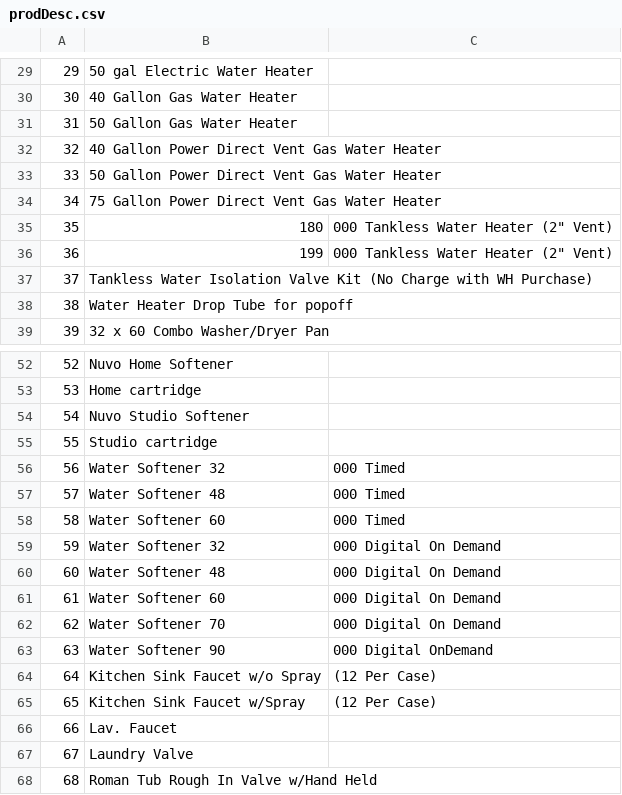
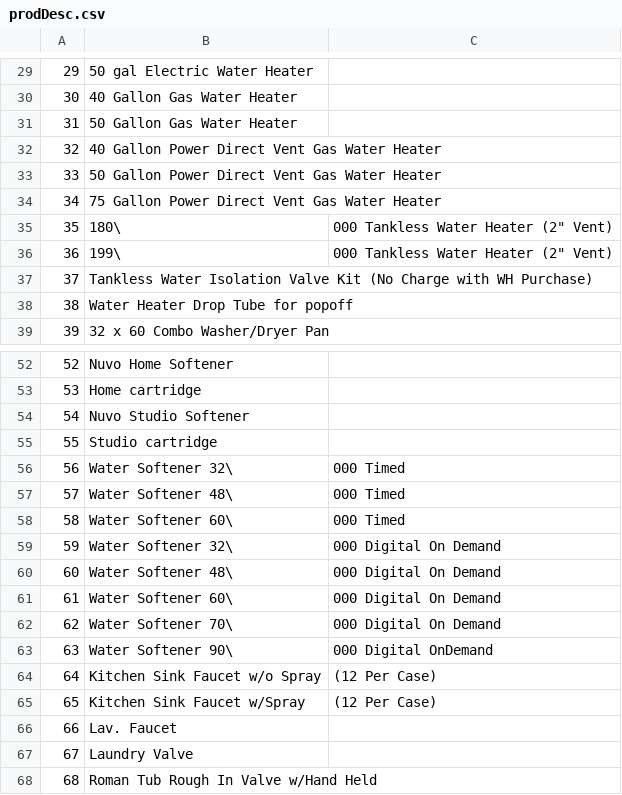
Before and after one commit to ferrinsp/kbellfireapp, a CSV file: resources/prodDesc.csv, drawn as a sheet; only a part is shown, gaps mark what is left out.

Commit message:
It was painful but double clicking is now available on current tables.

```diff
--- a/resources/prodDesc.csv
+++ b/resources/prodDesc.csv
@@ -34,4 +34,4 @@
 34,75 Gallon Power Direct Vent Gas Water Heater,
-35,180,000 Tankless Water Heater (2" Vent),
-36,199,000 Tankless Water Heater (2" Vent),
+35,180\,000 Tankless Water Heater (2" Vent),
+36,199\,000 Tankless Water Heater (2" Vent),
 37,Tankless Water Isolation Valve Kit (No Charge with WH Purchase),
@@ -55,10 +55,10 @@
 55,Studio cartridge,
-56,Water Softener 32,000 Timed,
-57,Water Softener 48,000 Timed,
-58,Water Softener 60,000 Timed,
-59,Water Softener 32,000 Digital On Demand,
-60,Water Softener 48,000 Digital On Demand,
-61,Water Softener 60,000 Digital On Demand,
-62,Water Softener 70,000 Digital On Demand,
-63,Water Softener 90,000 Digital OnDemand,
+56,Water Softener 32\,000 Timed,
+57,Water Softener 48\,000 Timed,
+58,Water Softener 60\,000 Timed,
+59,Water Softener 32\,000 Digital On Demand,
+60,Water Softener 48\,000 Digital On Demand,
+61,Water Softener 60\,000 Digital On Demand,
+62,Water Softener 70\,000 Digital On Demand,
+63,Water Softener 90\,000 Digital OnDemand,
 64,Kitchen Sink Faucet w/o Spray,(12 Per Case)
```
Also changed, not shown: 20 other files.
